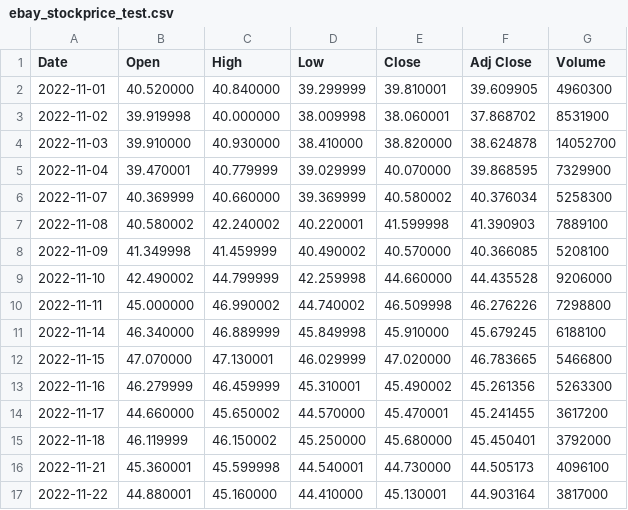
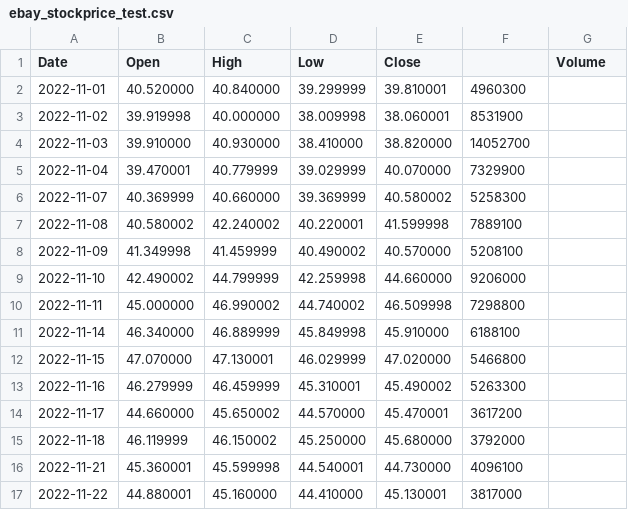
Before and after one commit to PavaniKadem/DataMining, a CSV file: DM_projectCode/ebay_stockprice_test.csv, drawn as a sheet; only a part is shown; the diff covers the shown part only.

Commit message:
Update ebay_stockprice_test.csv

```diff
--- a/DM_projectCode/ebay_stockprice_test.csv
+++ b/DM_projectCode/ebay_stockprice_test.csv
@@ -1,17 +1,17 @@
-Date,Open,High,Low,Close,Adj Close,Volume
-2022-11-01,40.520000,40.840000,39.299999,39.810001,39.609905,4960300
-2022-11-02,39.919998,40.000000,38.009998,38.060001,37.868702,8531900
-2022-11-03,39.910000,40.930000,38.410000,38.820000,38.624878,14052700
-2022-11-04,39.470001,40.779999,39.029999,40.070000,39.868595,7329900
-2022-11-07,40.369999,40.660000,39.369999,40.580002,40.376034,5258300
-2022-11-08,40.580002,42.240002,40.220001,41.599998,41.390903,7889100
-2022-11-09,41.349998,41.459999,40.490002,40.570000,40.366085,5208100
-2022-11-10,42.490002,44.799999,42.259998,44.660000,44.435528,9206000
-2022-11-11,45.000000,46.990002,44.740002,46.509998,46.276226,7298800
-2022-11-14,46.340000,46.889999,45.849998,45.910000,45.679245,6188100
-2022-11-15,47.070000,47.130001,46.029999,47.020000,46.783665,5466800
-2022-11-16,46.279999,46.459999,45.310001,45.490002,45.261356,5263300
-2022-11-17,44.660000,45.650002,44.570000,45.470001,45.241455,3617200
-2022-11-18,46.119999,46.150002,45.250000,45.680000,45.450401,3792000
-2022-11-21,45.360001,45.599998,44.540001,44.730000,44.505173,4096100
-2022-11-22,44.880001,45.160000,44.410000,45.130001,44.903164,3817000
+Date,Open,High,Low,Close,,Volume
+2022-11-01,40.520000,40.840000,39.299999,39.810001,4960300
+2022-11-02,39.919998,40.000000,38.009998,38.060001,8531900
+2022-11-03,39.910000,40.930000,38.410000,38.820000,14052700
+2022-11-04,39.470001,40.779999,39.029999,40.070000,7329900
+2022-11-07,40.369999,40.660000,39.369999,40.580002,5258300
+2022-11-08,40.580002,42.240002,40.220001,41.599998,7889100
+2022-11-09,41.349998,41.459999,40.490002,40.570000,5208100
+2022-11-10,42.490002,44.799999,42.259998,44.660000,9206000
+2022-11-11,45.000000,46.990002,44.740002,46.509998,7298800
+2022-11-14,46.340000,46.889999,45.849998,45.910000,6188100
+2022-11-15,47.070000,47.130001,46.029999,47.020000,5466800
+2022-11-16,46.279999,46.459999,45.310001,45.490002,5263300
+2022-11-17,44.660000,45.650002,44.570000,45.470001,3617200
+2022-11-18,46.119999,46.150002,45.250000,45.680000,3792000
+2022-11-21,45.360001,45.599998,44.540001,44.730000,4096100
+2022-11-22,44.880001,45.160000,44.410000,45.130001,3817000
```
Also changed, not shown: 20 edited cells elsewhere in this file.
